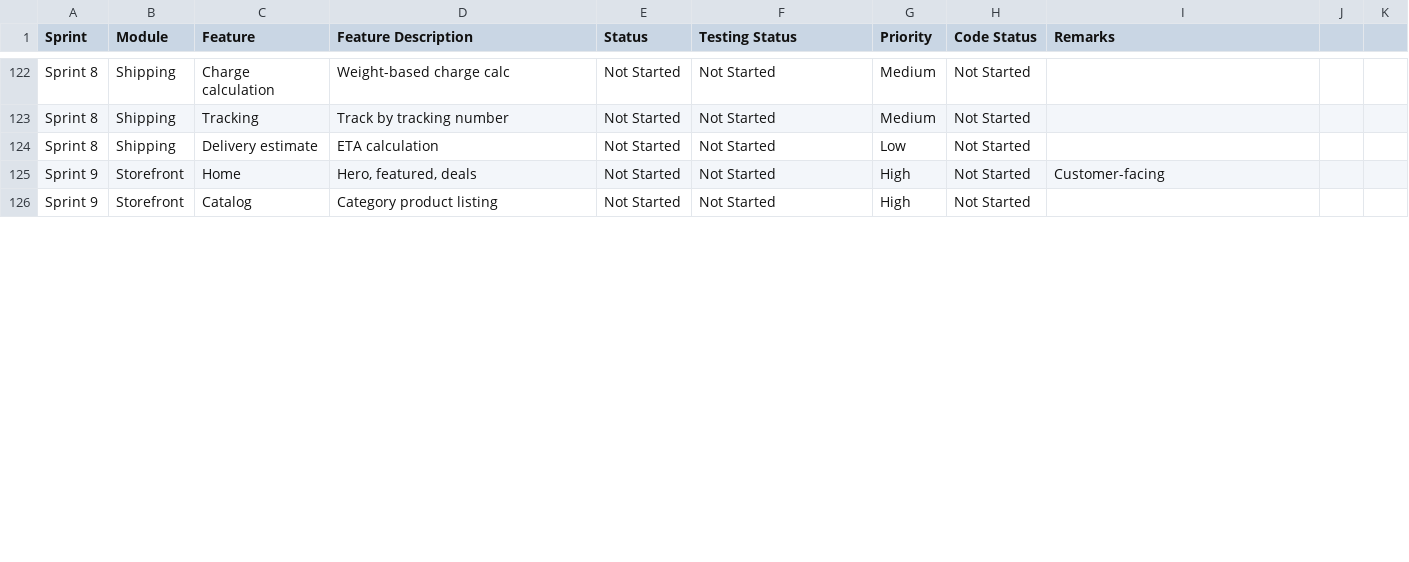
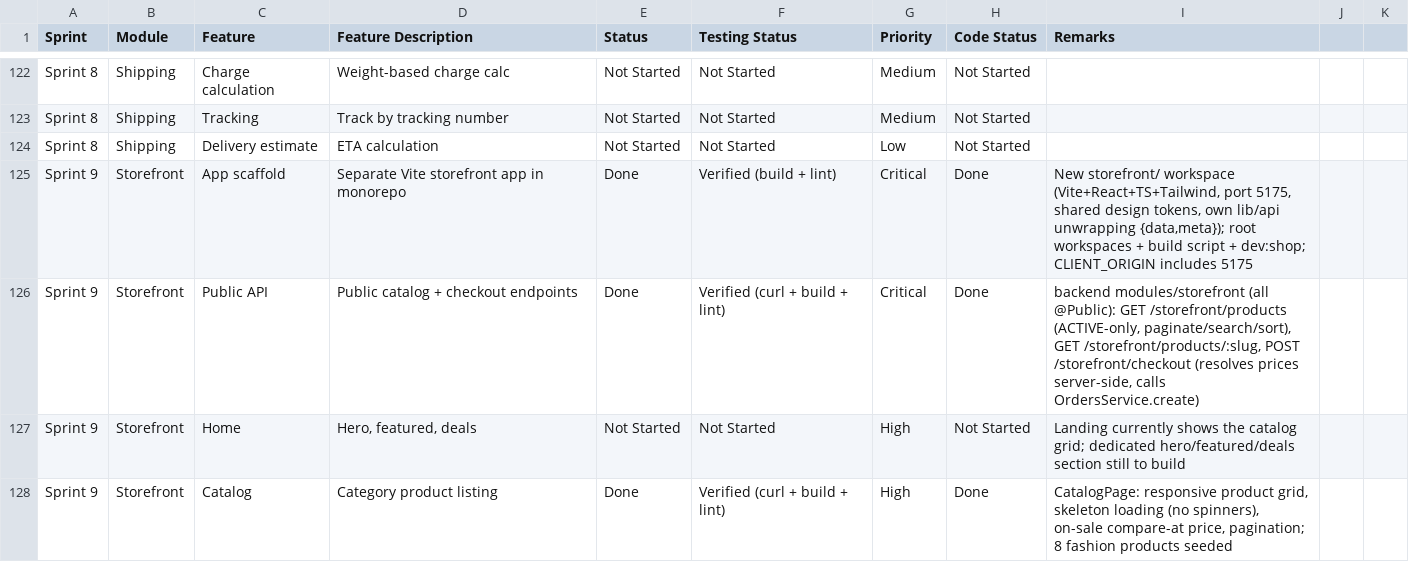
Before and after one commit to Pandi2352/Ecommerce, a CSV file: docs/sprint-plan.csv, drawn as a sheet; only a part is shown, gaps mark what is left out; the diff covers the shown part only.

Commit message:
feat: initialize storefront React application with routing, state management, and API integration

```diff
--- a/docs/sprint-plan.csv
+++ b/docs/sprint-plan.csv
@@ -124,3 +124,5 @@ Sprint 8,Shipping,Tracking,Track by tracking number,Not Started,Not Started,Medi
 Sprint 8,Shipping,Delivery estimate,ETA calculation,Not Started,Not Started,Low,Not Started,
-Sprint 9,Storefront,Home,"Hero, featured, deals",Not Started,Not Started,High,Not Started,Customer-facing
-Sprint 9,Storefront,Catalog,Category product listing,Not Started,Not Started,High,Not Started,
+Sprint 9,Storefront,App scaffold,Separate Vite storefront app in monorepo,Done,Verified (build + lint),Critical,Done,"New storefront/ workspace (Vite+React+TS+Tailwind, port 5175, shared design tokens, own lib/api unwrapping {data,meta}); root workspaces + build script + dev:shop; CLIENT_ORIGIN includes 5175"
+Sprint 9,Storefront,Public API,Public catalog + checkout endpoints,Done,Verified (curl + build + lint),Critical,Done,"backend modules/storefront (all @Public): GET /storefront/products (ACTIVE-only, paginate/search/sort), GET /storefront/products/:slug, POST /storefront/checkout (resolves prices server-side, calls OrdersService.create)"
+Sprint 9,Storefront,Home,"Hero, featured, deals",Not Started,Not Started,High,Not Started,"Landing currently shows the catalog grid; dedicated hero/featured/deals section still to build"
+Sprint 9,Storefront,Catalog,Category product listing,Done,Verified (curl + build + lint),High,Done,"CatalogPage: responsive product grid, skeleton loading (no spinners), on-sale compare-at price, pagination; 8 fashion products seeded"
```
Also changed, not shown: 20 edited cells elsewhere in this file, 32 other files.
